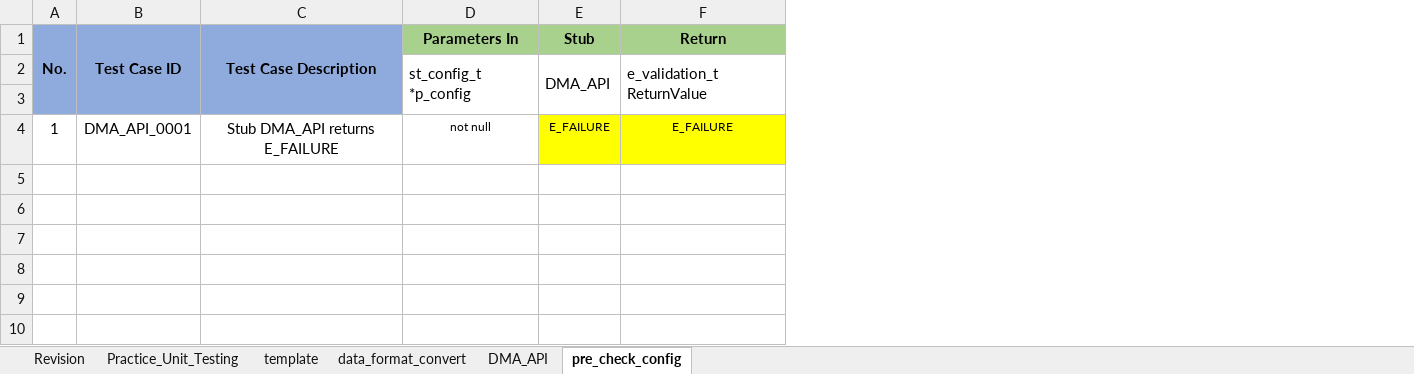
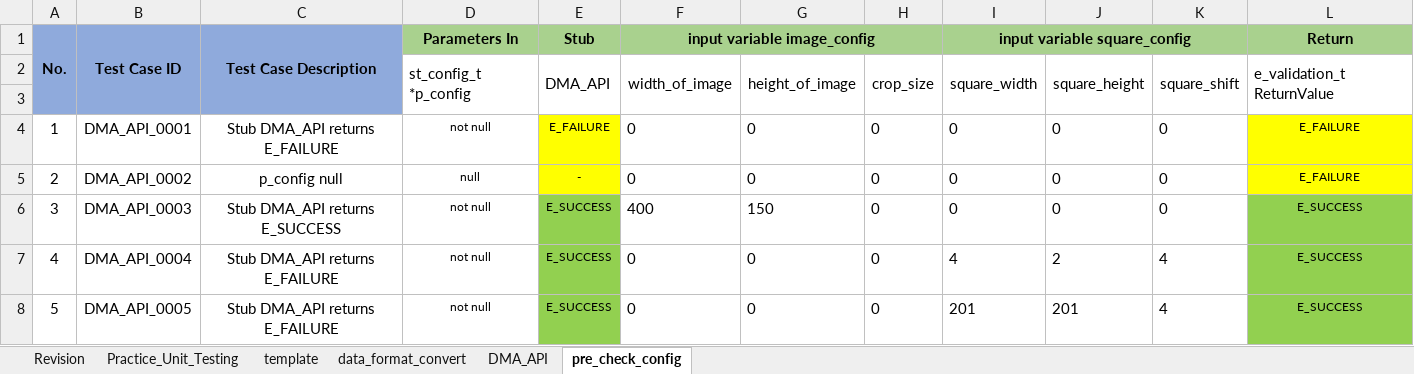
Before and after one commit to TommyandTina/Linux-Lab, an Excel workbook: MAR-2024/2103/UT/Practice_UT.xlsx, sheet pre_check_config, drawn as a sheet; values as stored, in another font and other column widths than the file's, no borders; the diff names each change by its address in the sheet, - before the commit and + after, or states it on an @@ line.

```diff
--- a/MAR-2024/2103/UT/Practice_UT.xlsx (sheet pre_check_config)
+++ b/MAR-2024/2103/UT/Practice_UT.xlsx (sheet pre_check_config)
+column F (input variable image_config), rows 2-4: width_of_image |  | 0
+column G, rows 2-4: height_of_image |  | 0
+column H, rows 2-4: crop_size |  | 0
+column I (input variable square_config), rows 2-4: square_width |  | 0
+column J, rows 2-4: square_height |  | 0
+column K, rows 2-4: square_shift |  | 0
+row 5: 2 | DMA_API_0002 | p_config null | null | - | 0 | 0 | 0 | 0 | 0 | 0 | E_FAILURE
+row 6: 3 | DMA_API_0003 | Stub DMA_API returns E_SUCCESS | not null | E_SUCCESS | 400 | 150 | 0 | 0 | 0 | 0 | E_SUCCESS
+row 7: 4 | DMA_API_0004 | Stub DMA_API returns E_FAILURE | not null | E_SUCCESS | 0 | 0 | 0 | 4 | 2 | 4 | E_SUCCESS
+row 8: 5 | DMA_API_0005 | Stub DMA_API returns E_FAILURE | not null | E_SUCCESS | 0 | 0 | 0 | 201 | 201 | 4 | E_SUCCESS
```
Also changed, not shown: sheet data_format_convert, sheet Practice_Unit_Testing, 59 other files.
